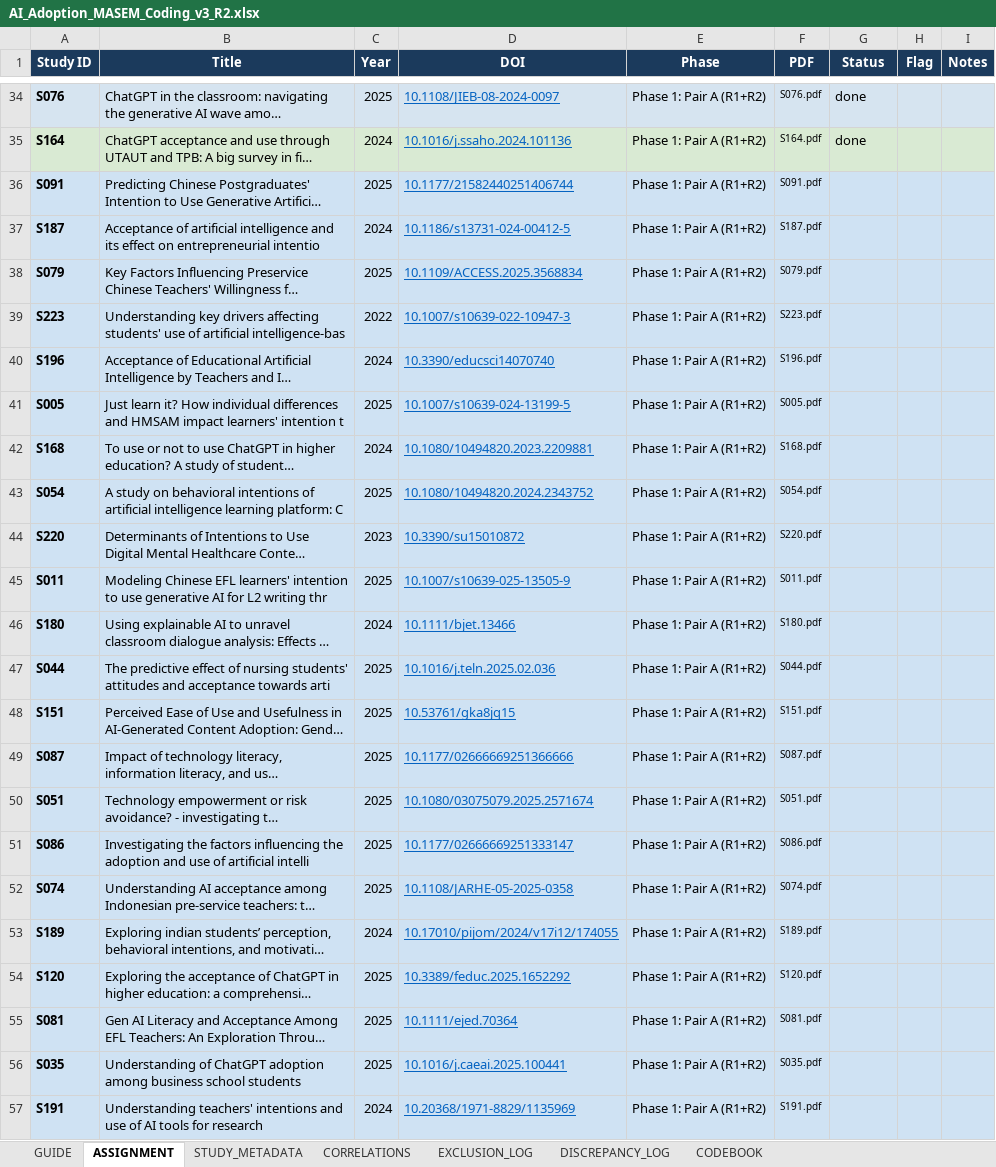
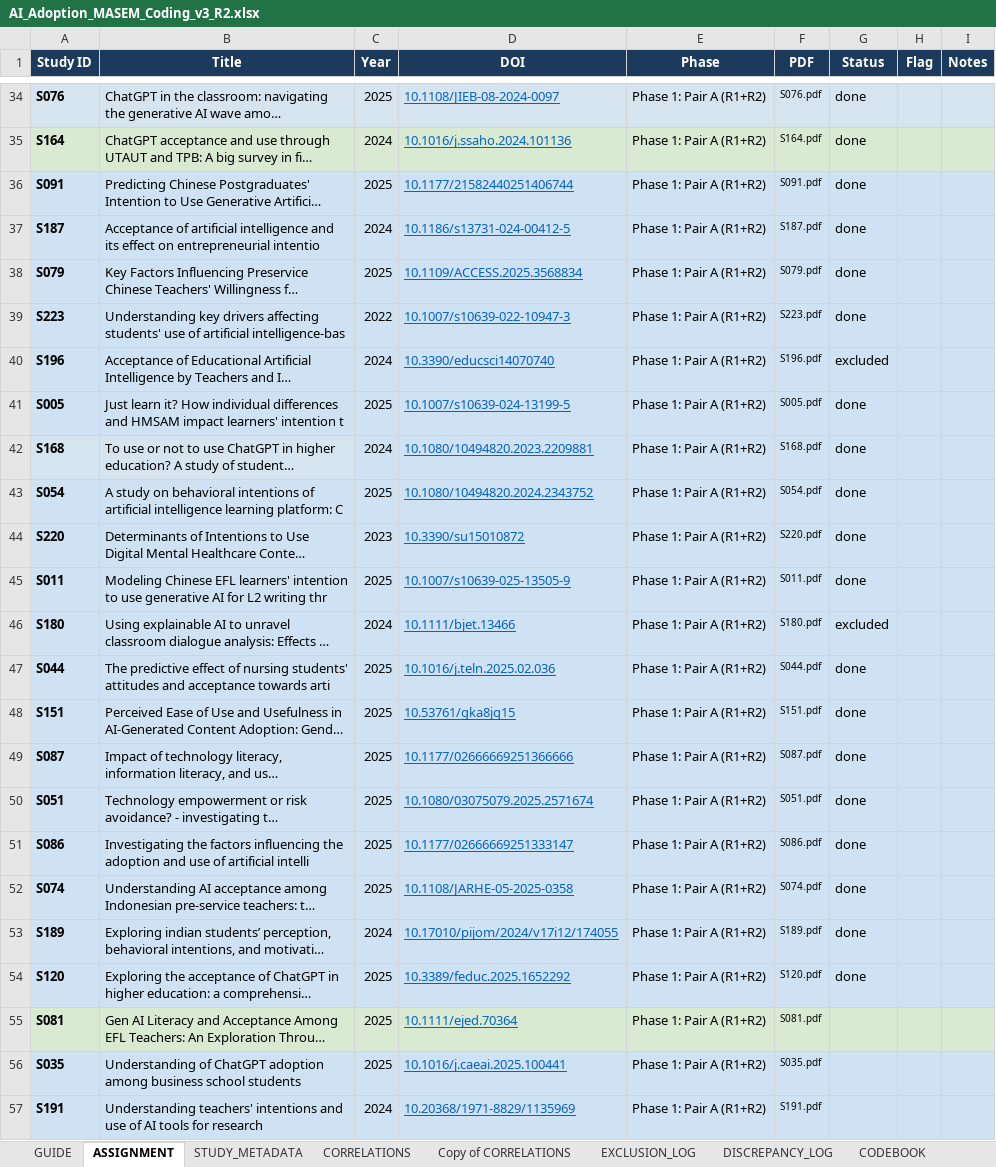
Before and after one commit to HosungYou/jornal_AI-adoption_meta, an Excel workbook: data/04_extraction/coder_packages/R2/AI_Adoption_MASEM_Coding_v3_R2.xlsx, sheet ASSIGNMENT, drawn as a sheet; only a part is shown, gaps mark what is left out; long unchanged cells end in …; values as stored, in another font and other column widths than the file's, no borders; charts and pictures not drawn; the diff names each change by its address in the sheet, - before the commit and + after, or states it on an @@ line.

```diff
--- a/data/04_extraction/coder_packages/R2/AI_Adoption_MASEM_Coding_v3_R2.xlsx (sheet ASSIGNMENT)
+++ b/data/04_extraction/coder_packages/R2/AI_Adoption_MASEM_Coding_v3_R2.xlsx (sheet ASSIGNMENT)
+sheet tab: Copy of CORRELATIONS
-G36:G39 (Status): (empty)
+G36:G39 (Status): done
-G40 (Status): (empty)
+G40 (Status): excluded
-G41:G45 (Status): (empty)
+G41:G45 (Status): done
-G46 (Status): (empty)
+G46 (Status): excluded
-G47:G54 (Status): (empty)
+G47:G54 (Status): done
-A55:I55 fill: #CFE2F3
+A55:I55 fill: #D9EAD3
```
Also changed, not shown: sheet CORRELATIONS, sheet STUDY_METADATA, charts or pictures, data/04_extraction/coder_packages/R1/AI_Adoption_MASEM_Coding_v3_R1.xlsx, data/04_extraction/coder_packages/R3/AI_Adoption_MASEM_Coding_v3_R3.xlsx, 9 other files.
